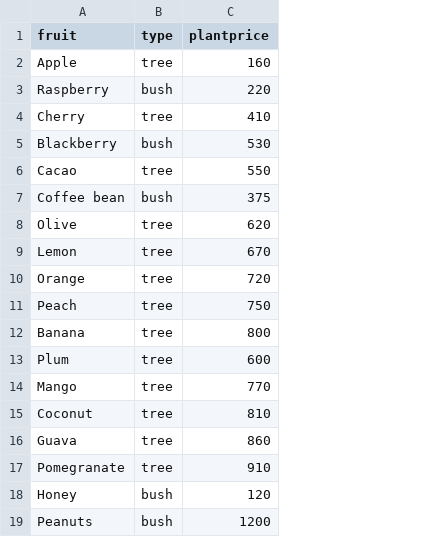
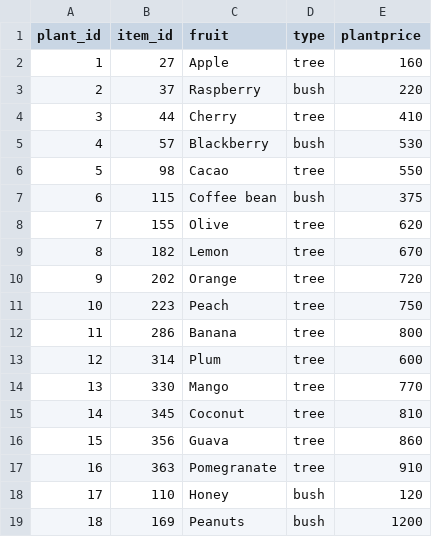
Before and after one commit to aubenoire17/hayday-calc, a CSV file: data/treesnbush.csv, drawn as a sheet; the diff names each change by its address in the sheet, - before the commit and + after, or states it on an @@ line.

```diff
--- a/data/treesnbush.csv
+++ b/data/treesnbush.csv
+column A (plant_id), rows 2-19: 1 | 2 | 3 | 4 | 5 | 6 | 7 | 8 | 9 | 10 | 11 | 12 | 13 | 14 | 15 | 16 | 17 | 18
+column B (item_id), rows 2-19: 27 | 37 | 44 | 57 | 98 | 115 | 155 | 182 | 202 | 223 | 286 | 314 | 330 | 345 | 356 | 363 | 110 | 169
```
Also changed, not shown: data/items.csv, data/recipes.csv, 3 other files.
